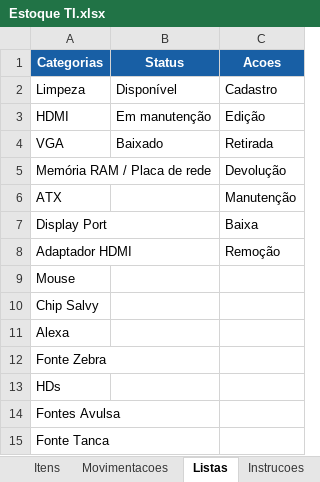
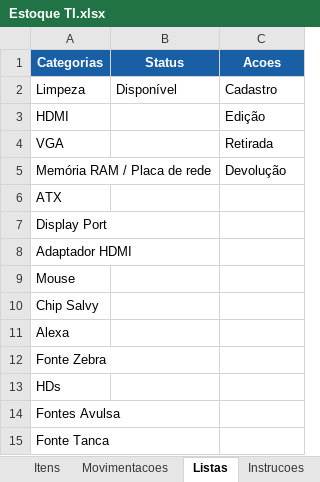
Before and after one commit to FlashTI/inventario-ti, an Excel workbook: Estoque TI.xlsx, sheet Listas, drawn as a sheet; only a part is shown; values as stored, in another font and other column widths than the file's, no borders; table styles not drawn; the diff names each change by its address in the sheet, - before the commit and + after, or states it on an @@ line.

Commit message:
iii

```diff
--- a/Estoque TI.xlsx (sheet Listas)
+++ b/Estoque TI.xlsx (sheet Listas)
-B3 (Status): Em manutenção
+B3 (Status): (empty)
-B4 (Status): Baixado
+B4 (Status): (empty)
-C6 (Acoes): Manutenção
+C6 (Acoes): (empty)
-C7 (Acoes): Baixa
+C7 (Acoes): (empty)
-C8 (Acoes): Remoção
+C8 (Acoes): (empty)
```
